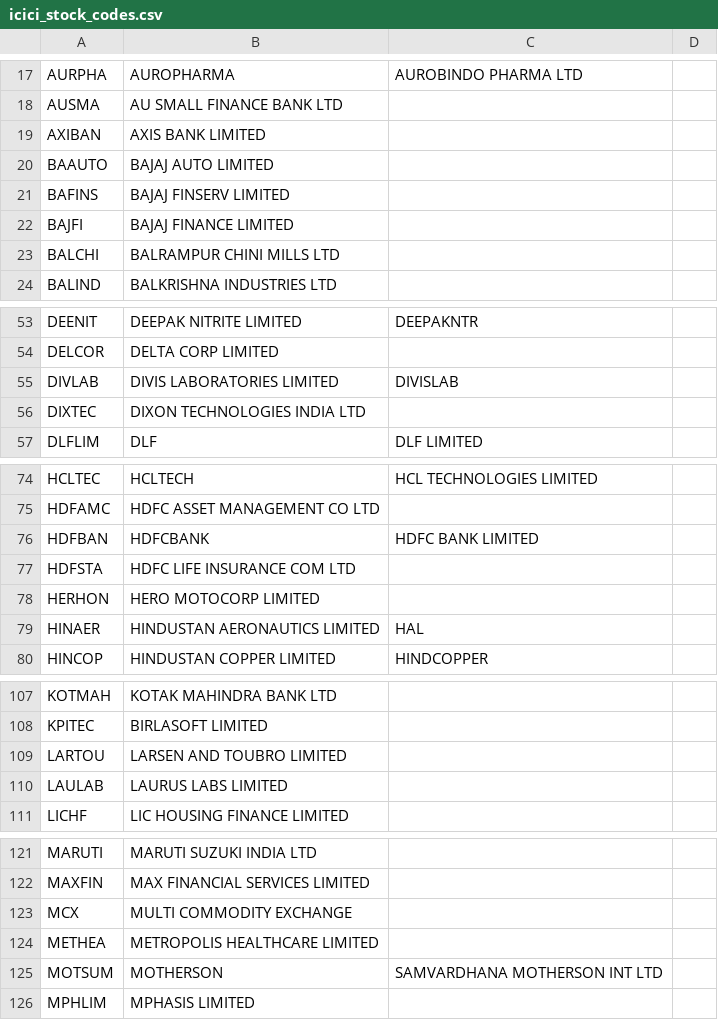
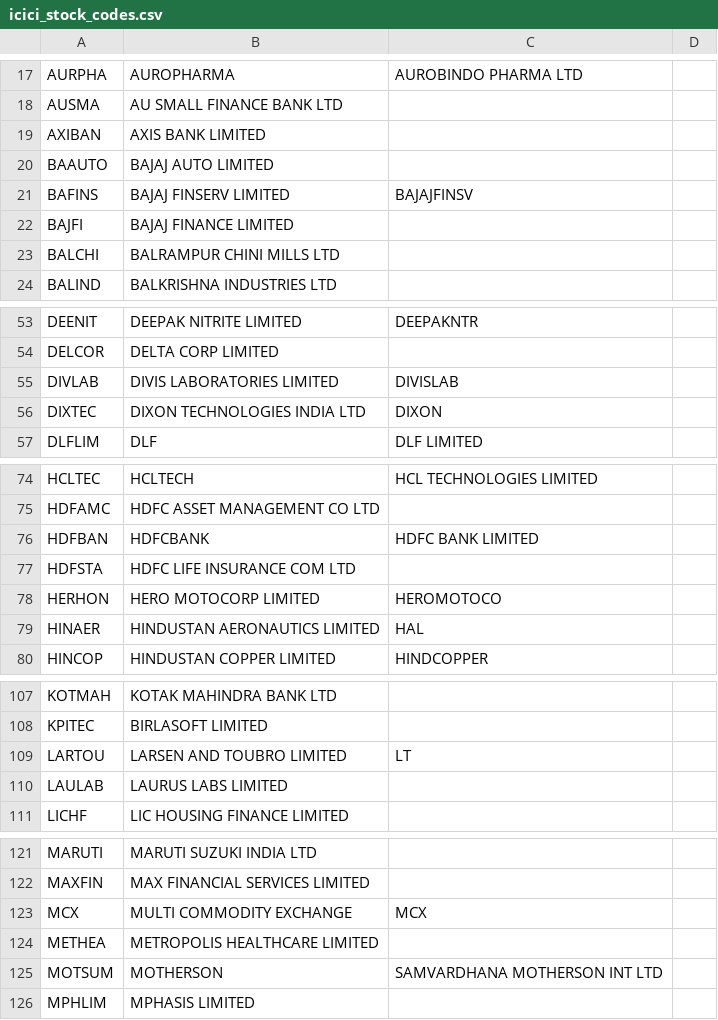
Before and after one commit to mirajgodha/options, a CSV file: data/icici_stock_codes.csv, drawn as a sheet; only a part is shown, gaps mark what is left out.

```diff
--- a/data/icici_stock_codes.csv
+++ b/data/icici_stock_codes.csv
@@ -20,3 +20,3 @@ AXIBAN,AXIS BANK LIMITED
 BAAUTO,BAJAJ AUTO LIMITED
-BAFINS,BAJAJ FINSERV LIMITED
+BAFINS,BAJAJ FINSERV LIMITED,BAJAJFINSV
 BAJFI,BAJAJ FINANCE LIMITED
@@ -55,3 +55,3 @@ DELCOR,DELTA CORP LIMITED
 DIVLAB,DIVIS LABORATORIES LIMITED,DIVISLAB
-DIXTEC,DIXON TECHNOLOGIES INDIA LTD
+DIXTEC,DIXON TECHNOLOGIES INDIA LTD,DIXON
 DLFLIM,DLF,DLF LIMITED
@@ -77,3 +77,3 @@ HDFBAN,HDFCBANK,HDFC BANK LIMITED
 HDFSTA,HDFC LIFE INSURANCE COM LTD
-HERHON,HERO MOTOCORP LIMITED
+HERHON,HERO MOTOCORP LIMITED,HEROMOTOCO
 HINAER,HINDUSTAN AERONAUTICS LIMITED,HAL
@@ -108,3 +108,3 @@ KOTMAH,KOTAK MAHINDRA BANK LTD
 KPITEC,BIRLASOFT LIMITED
-LARTOU,LARSEN AND TOUBRO LIMITED
+LARTOU,LARSEN AND TOUBRO LIMITED,LT
 LAULAB,LAURUS LABS LIMITED
@@ -122,3 +122,3 @@ MARUTI,MARUTI SUZUKI INDIA LTD
 MAXFIN,MAX FINANCIAL SERVICES LIMITED
-MCX,MULTI COMMODITY EXCHANGE
+MCX,MULTI COMMODITY EXCHANGE,MCX
 METHEA,METROPOLIS HEALTHCARE LIMITED
```
Also changed, not shown: data/nse_stock_codes.csv, 5 other files.
